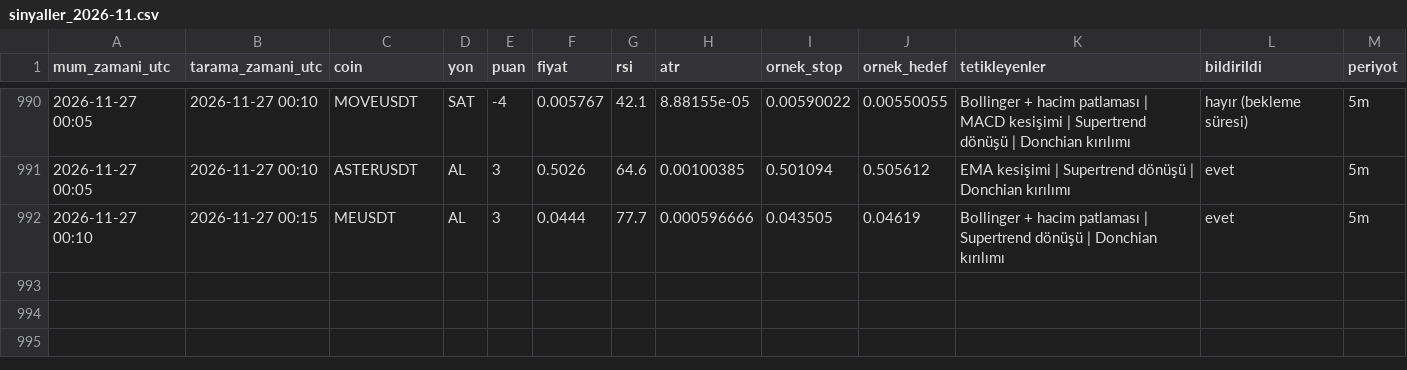
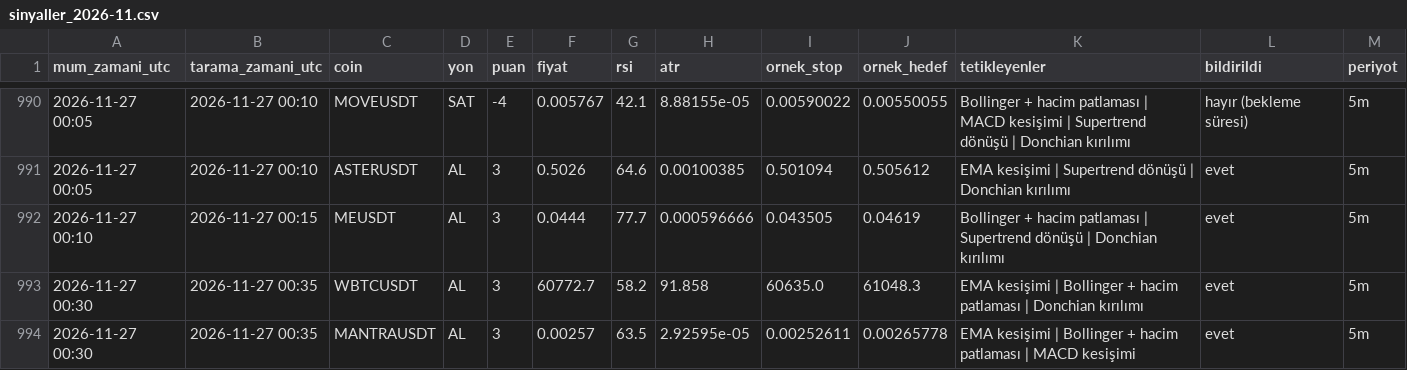
Before and after one commit to yumrukayayunusemre-creator/kripto-sinyal, a CSV file: kayitlar/sinyaller_2026-11.csv, drawn as a sheet; only a part is shown, gaps mark what is left out; the diff names each change by its address in the sheet, - before the commit and + after, or states it on an @@ line.

Commit message:
sinyal kaydı 2026-11-27 00:35 [skip ci]

```diff
--- a/kayitlar/sinyaller_2026-11.csv
+++ b/kayitlar/sinyaller_2026-11.csv
+row 993: 2026-11-27 00:30 | 2026-11-27 00:35 | WBTCUSDT | AL | 3 | 60772.7 | 58.2 | 91.858 | 60635.0 | 61048.3 | EMA kesişimi | Bollinger + hacim patlaması | Donchian kırılımı | evet | 5m
+row 994: 2026-11-27 00:30 | 2026-11-27 00:35 | MANTRAUSDT | AL | 3 | 0.00257 | 63.5 | 2.92595e-05 | 0.00252611 | 0.00265778 | EMA kesişimi | Bollinger + hacim patlaması | MACD kesişimi | evet | 5m
```
Also changed, not shown: 2 other files.
